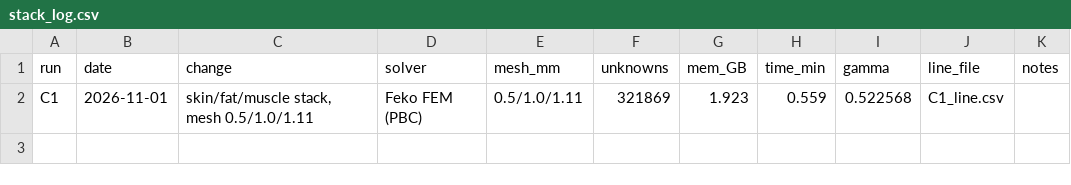
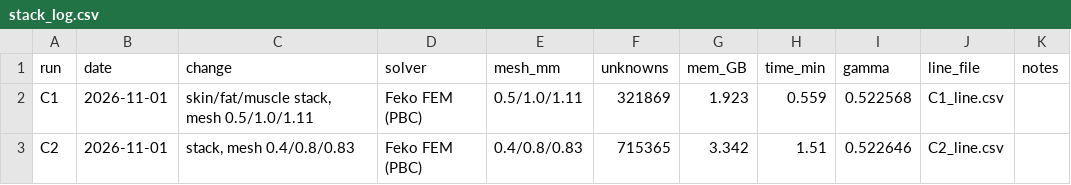
Before and after one commit to YusufUzun03/p1c-layered-tissue, a CSV file: feko/stack_log.csv, drawn as a sheet; the diff names each change by its address in the sheet, - before the commit and + after, or states it on an @@ line.

```diff
--- a/feko/stack_log.csv
+++ b/feko/stack_log.csv
+row 3: C2 | 2026-11-01 | stack, mesh 0.4/0.8/0.83 | Feko FEM (PBC) | 0.4/0.8/0.83 | 715365 | 3.342 | 1.51 | 0.522646 | C2_line.csv
```
Also changed, not shown: 3 other files.
